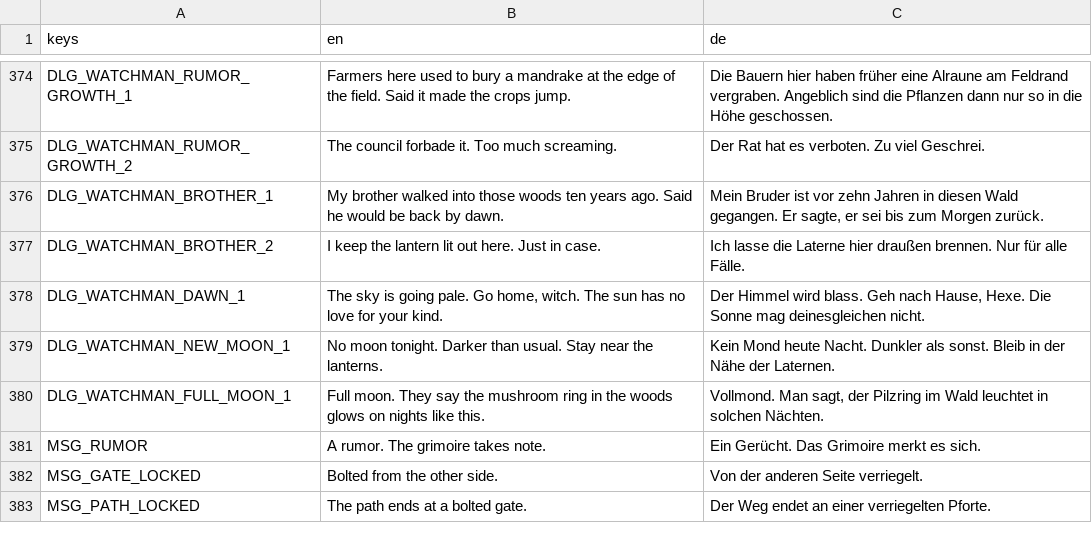
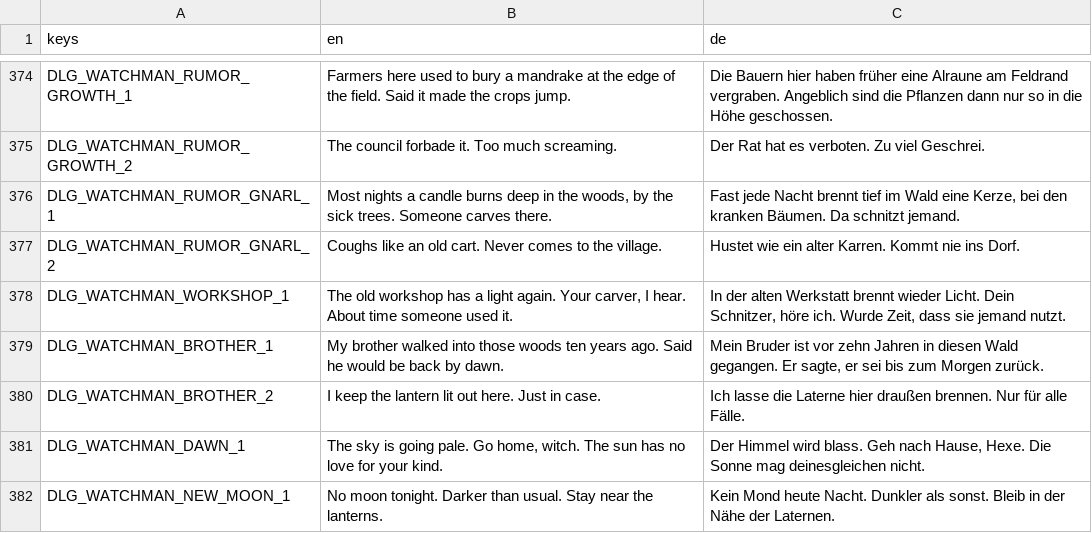
Before and after one commit to robinbrenner11/Witch-game, a CSV file: data/translations/texts.csv, drawn as a sheet; only a part is shown, gaps mark what is left out; the shorter side is filled out with more unchanged rows; the diff names each change by its address in the sheet, - before the commit and + after, or states it on an @@ line.

```diff
--- a/data/translations/texts.csv
+++ b/data/translations/texts.csv
+row 376: DLG_WATCHMAN_RUMOR_GNARL_1 | Most nights a candle burns deep in the woods, by the sick trees. Someone carves there. | Fast jede Nacht brennt tief im Wald eine Kerze, bei den kranken Bäumen. Da schnitzt jemand.
+row 377: DLG_WATCHMAN_RUMOR_GNARL_2 | Coughs like an old cart. Never comes to the village. | Hustet wie ein alter Karren. Kommt nie ins Dorf.
+row 378: DLG_WATCHMAN_WORKSHOP_1 | The old workshop has a light again. Your carver, I hear. About time someone used it. | In der alten Werkstatt brennt wieder Licht. Dein Schnitzer, höre ich. Wurde Zeit, dass sie jemand nutzt.
```
Also changed, not shown: 12 other files.
